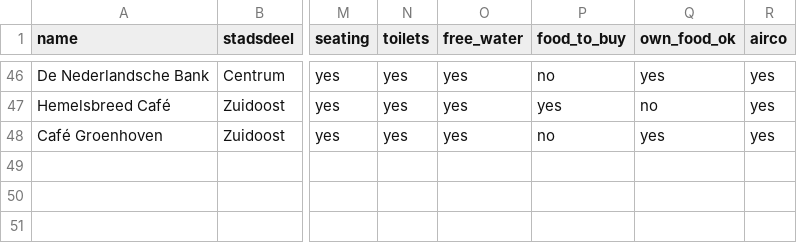
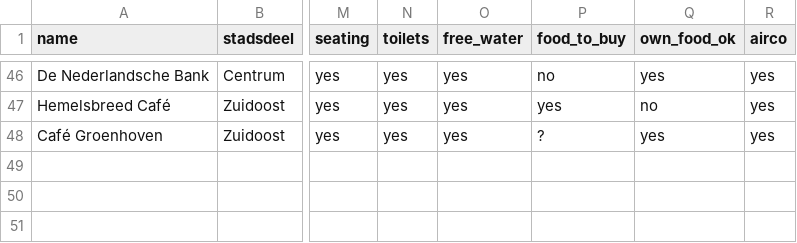
Before and after one commit to Koeltekaart/koeltekaart-amsterdam, a CSV file: data/locations.csv, drawn as a sheet; only a part is shown, gaps mark what is left out; the diff names each change by its address in the sheet, - before the commit and + after, or states it on an @@ line.

```diff
--- a/data/locations.csv
+++ b/data/locations.csv
-P48 (food_to_buy): no
+P48 (food_to_buy): ?
```
